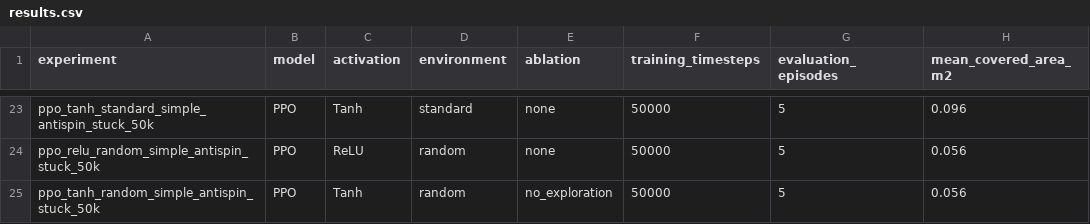
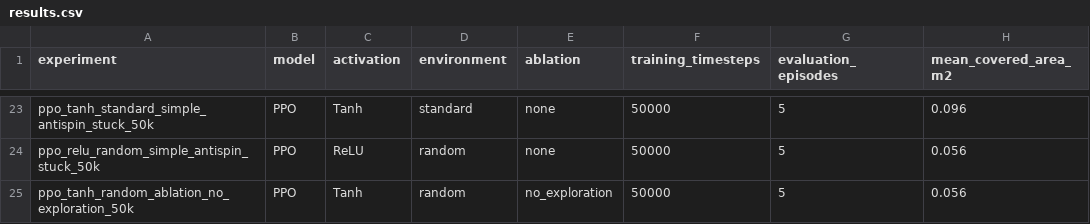
Before and after one commit to raviabreu8/Base2, a CSV file: thymio_rl_template/controllers/thymio_rl_controller/results/results.csv, drawn as a sheet; only a part is shown, gaps mark what is left out; the diff names each change by its address in the sheet, - before the commit and + after, or states it on an @@ line.

Commit message:
ppo_tanh_random_ablation_no_exploration_50k - correçao importantissima

```diff
--- a/thymio_rl_template/controllers/thymio_rl_controller/results/results.csv
+++ b/thymio_rl_template/controllers/thymio_rl_controller/results/results.csv
-A25 (experiment): ppo_tanh_random_simple_antispin_stuck_50k
+A25 (experiment): ppo_tanh_random_ablation_no_exploration_50k
```
Also changed, not shown: 1 other file.
